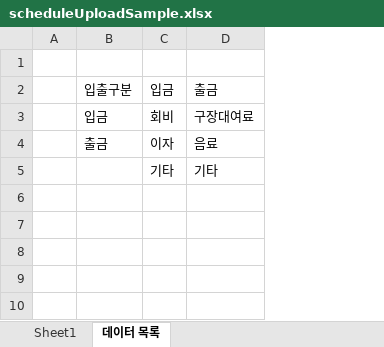
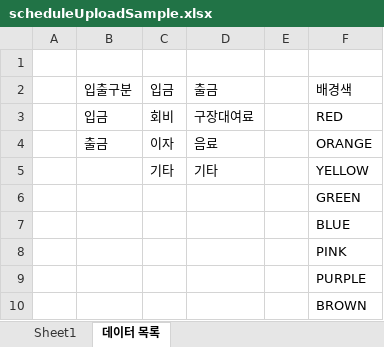
Before and after one commit to kimdeagle/athletic-api, an Excel workbook: src/main/resources/static/files/sample/excel/schedule/scheduleUploadSample.xlsx, sheet 데이터 목록, drawn as a sheet; values as stored, in another font and other column widths than the file's, no borders; the diff names each change by its address in the sheet, - before the commit and + after, or states it on an @@ line.

```diff
--- a/src/main/resources/static/files/sample/excel/schedule/scheduleUploadSample.xlsx (sheet 데이터 목록)
+++ b/src/main/resources/static/files/sample/excel/schedule/scheduleUploadSample.xlsx (sheet 데이터 목록)
+column E, empty
+column F (배경색), rows 3-5: RED | ORANGE | YELLOW
+row 6:  |  |  |  |  | GREEN
+row 7:  |  |  |  |  | BLUE
+row 8:  |  |  |  |  | PINK
+row 9:  |  |  |  |  | PURPLE
+row 10:  |  |  |  |  | BROWN
```
Also changed, not shown: sheet Sheet1, 4 other files.
